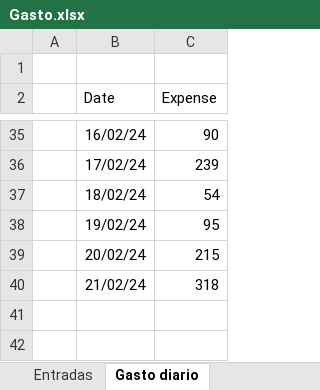
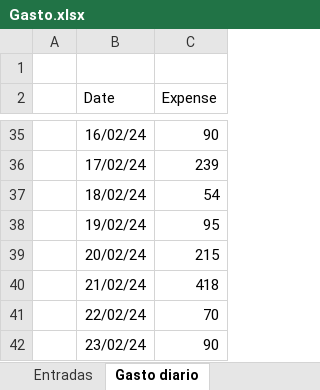
Before and after one commit to LuisMB09/Series_Tiempo, an Excel workbook: Pruebas/Gasto.xlsx, sheet Gasto diario, drawn as a sheet; only a part is shown, gaps mark what is left out; values as stored, in another font and other column widths than the file's, no borders; the diff names each change by its address in the sheet, - before the commit and + after, or states it on an @@ line.

```diff
--- a/Pruebas/Gasto.xlsx (sheet Gasto diario)
+++ b/Pruebas/Gasto.xlsx (sheet Gasto diario)
-C40 (Expense): 318
+C40 (Expense): 418
+row 41:  | 22/02/24 | 70
+row 42:  | 23/02/24 | 90
```
Also changed, not shown: sheet Entradas, 1 other file.
